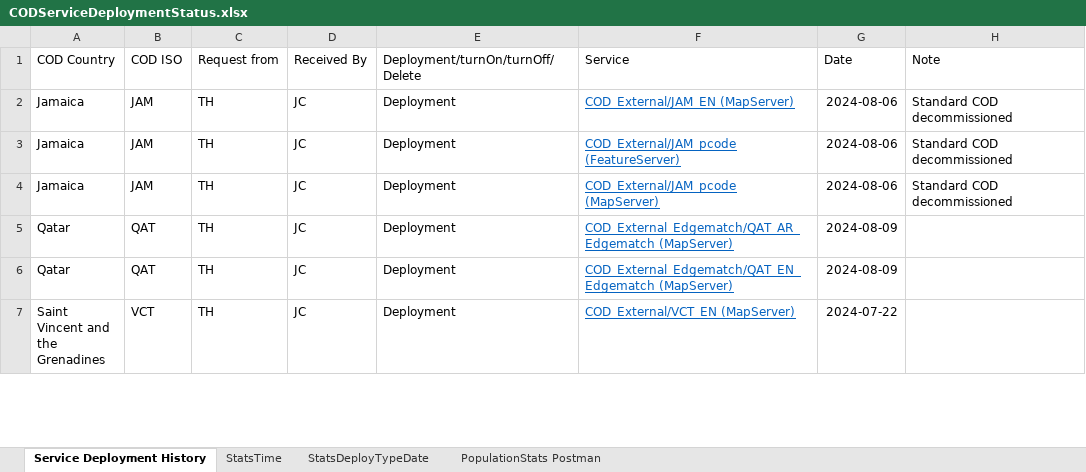
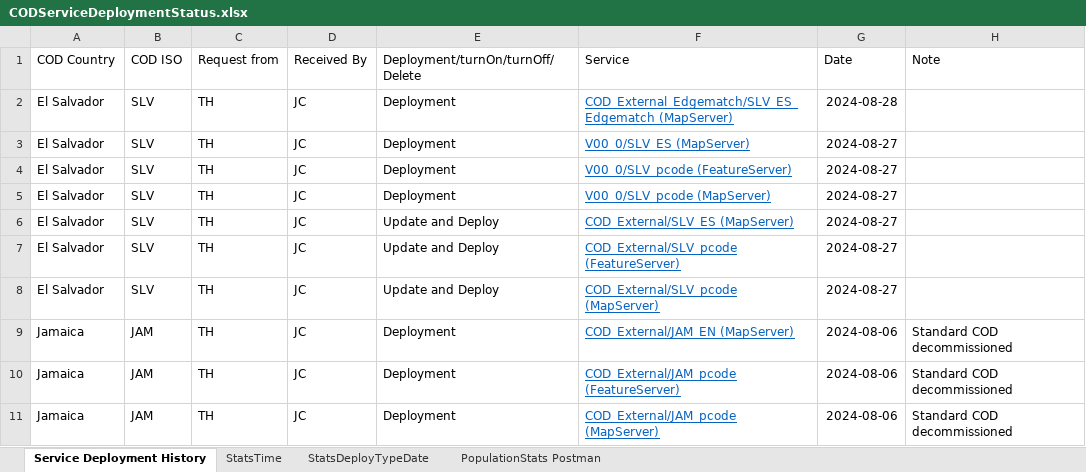
Before and after one commit to UGA-ITOSHumanitarianGIS/mapservicedoc, an Excel workbook: Data/CODServiceDeploymentStatus.xlsx, sheet Service Deployment History, drawn as a sheet; only a part is shown; the shorter side is filled out with more unchanged rows; values as stored, in another font and other column widths than the file's, no borders; conditional formats and table styles not drawn; the diff names each change by its address in the sheet, - before the commit and + after, or states it on an @@ line.

Commit message:
Update CODServiceDeploymentStatus.xlsx
El Salvador new Edgematch and V00 deployments and update to the current versions

```diff
--- a/Data/CODServiceDeploymentStatus.xlsx (sheet Service Deployment History)
+++ b/Data/CODServiceDeploymentStatus.xlsx (sheet Service Deployment History)
+row 2: El Salvador | SLV | TH | JC | Deployment | COD_External_Edgematch/SLV_ES_Edgematch (MapServer) | 2024-08-28
+row 3: El Salvador | SLV | TH | JC | Deployment | V00_0/SLV_ES (MapServer) | 2024-08-27
+row 4: El Salvador | SLV | TH | JC | Deployment | V00_0/SLV_pcode (FeatureServer) | 2024-08-27
+row 5: El Salvador | SLV | TH | JC | Deployment | V00_0/SLV_pcode (MapServer) | 2024-08-27
+row 6: El Salvador | SLV | TH | JC | Update and Deploy | COD_External/SLV_ES (MapServer) | 2024-08-27
+row 7: El Salvador | SLV | TH | JC | Update and Deploy | COD_External/SLV_pcode (FeatureServer) | 2024-08-27
+row 8: El Salvador | SLV | TH | JC | Update and Deploy | COD_External/SLV_pcode (MapServer) | 2024-08-27
```
Also changed, not shown: sheet StatsTime, sheet StatsDeployTypeDate.
